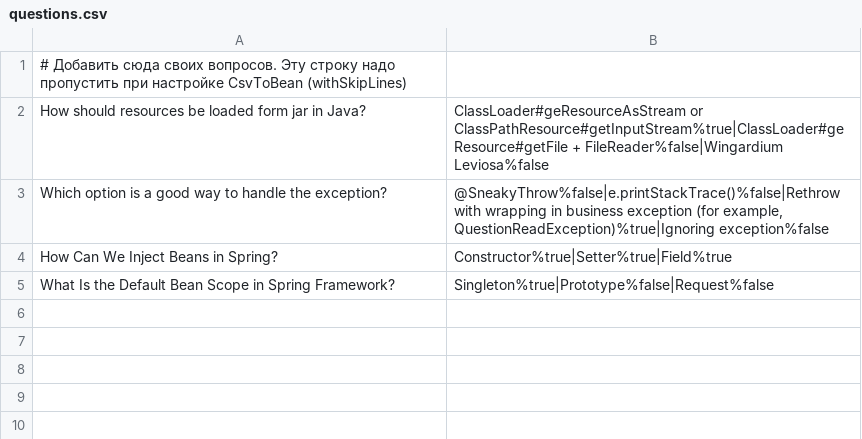
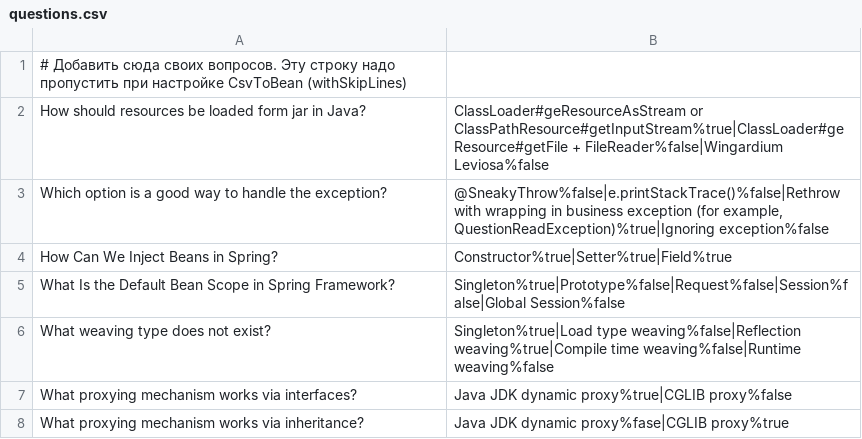
Before and after one commit to OksiBlack/2024-11-otus-spring-cherniavskaia, a CSV file: hw01-xml-config/src/main/resources/questions.csv, drawn as a sheet.

Commit message:
HW-01: Add more questions. Clean.

```diff
--- a/hw01-xml-config/src/main/resources/questions.csv
+++ b/hw01-xml-config/src/main/resources/questions.csv
@@ -4,2 +4,5 @@ Which option is a good way to handle the exception?;@SneakyThrow%false|e.printSt
 How Can We Inject Beans in Spring?;Constructor%true|Setter%true|Field%true
-What Is the Default Bean Scope in Spring Framework?;Singleton%true|Prototype%false|Request%false
+What Is the Default Bean Scope in Spring Framework?;Singleton%true|Prototype%false|Request%false|Session%false|Global Session%false
+What weaving type does not exist?;Singleton%true|Load type weaving%false|Reflection weaving%true|Compile time weaving%false|Runtime weaving%false
+What proxying mechanism works via interfaces?;Java JDK dynamic proxy%true|CGLIB proxy%false
+What proxying mechanism works via inheritance?;Java JDK dynamic proxy%fase|CGLIB proxy%true
```
Also changed, not shown: 1 other file.
